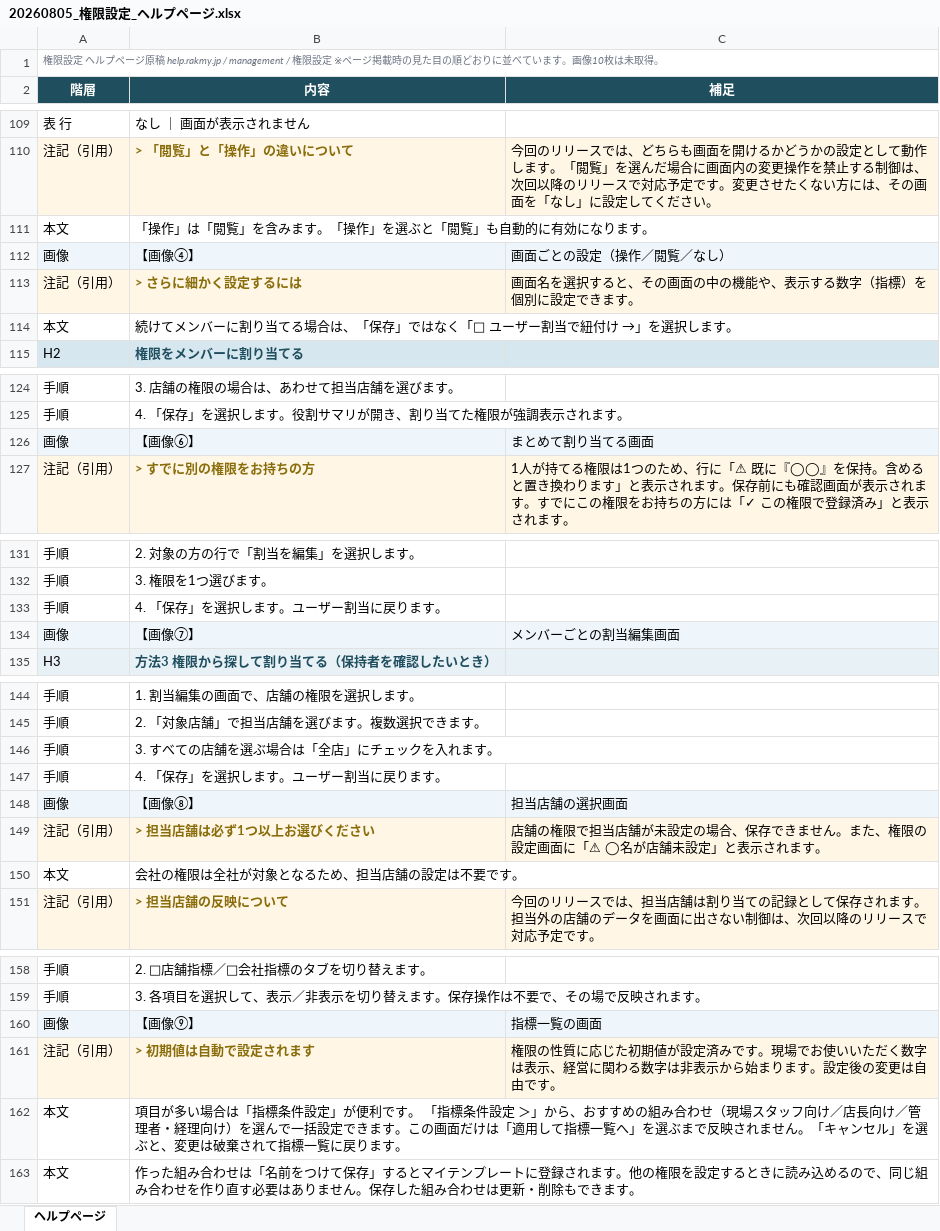
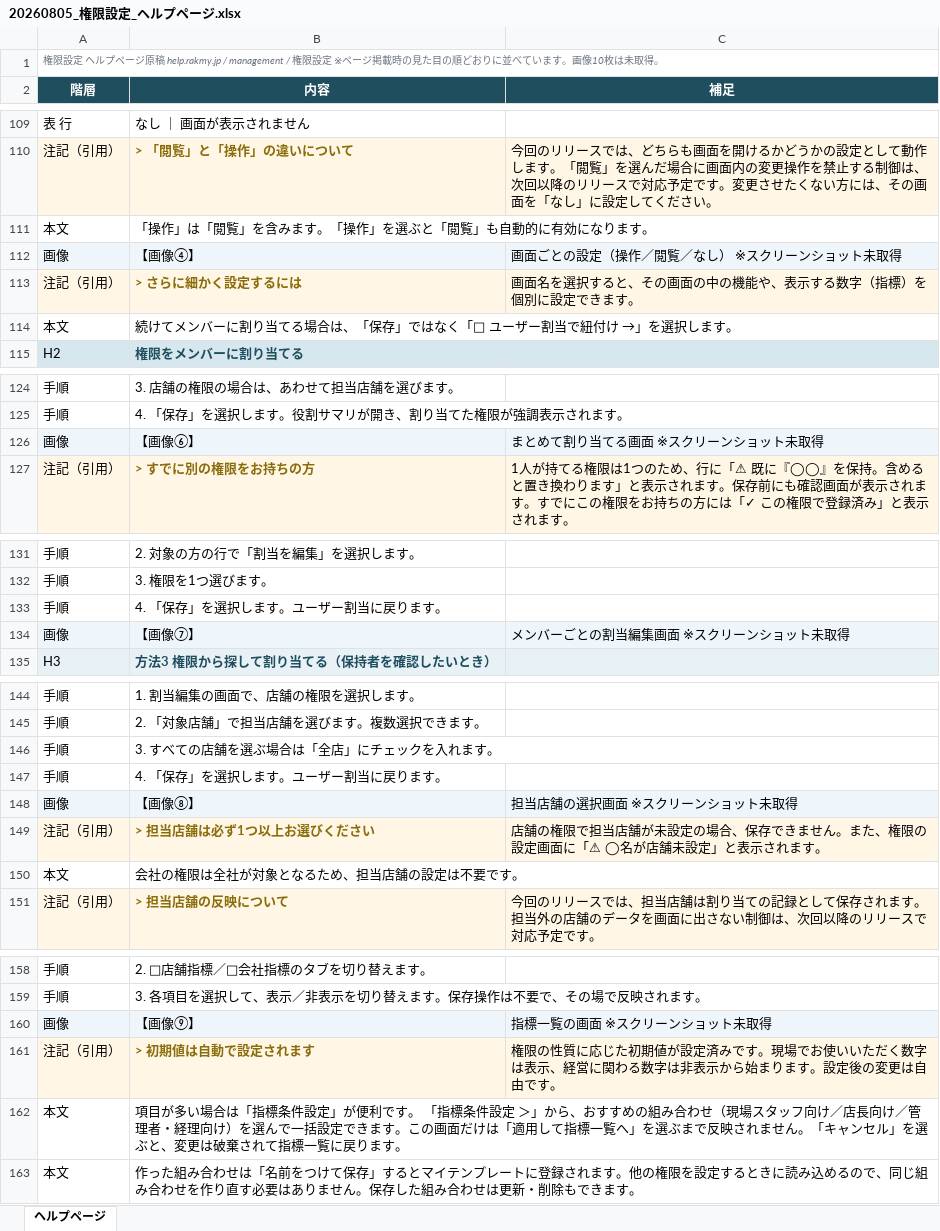
Before and after one commit to suguru789987/rakmy-permission-mock, an Excel workbook: 20260805_権限設定_ヘルプページ.xlsx, sheet ヘルプページ, drawn as a sheet; only a part is shown, gaps mark what is left out; values as stored, in another font and other column widths than the file's, no borders; the diff covers the shown part only; the diff names each change by its address in the sheet, - before the commit and + after, or states it on an @@ line.

```diff
--- a/20260805_権限設定_ヘルプページ.xlsx (sheet ヘルプページ)
+++ b/20260805_権限設定_ヘルプページ.xlsx (sheet ヘルプページ)
-C112 (補足): 画面ごとの設定（操作／閲覧／なし）
+C112 (補足): 画面ごとの設定（操作／閲覧／なし） ※スクリーンショット未取得
-C126 (補足): まとめて割り当てる画面
+C126 (補足): まとめて割り当てる画面 ※スクリーンショット未取得
-C134 (補足): メンバーごとの割当編集画面
+C134 (補足): メンバーごとの割当編集画面 ※スクリーンショット未取得
-C148 (補足): 担当店舗の選択画面
+C148 (補足): 担当店舗の選択画面 ※スクリーンショット未取得
-C160 (補足): 指標一覧の画面
+C160 (補足): 指標一覧の画面 ※スクリーンショット未取得
```
Also changed, not shown: 8 edited cells elsewhere in this sheet, 5 other files.
